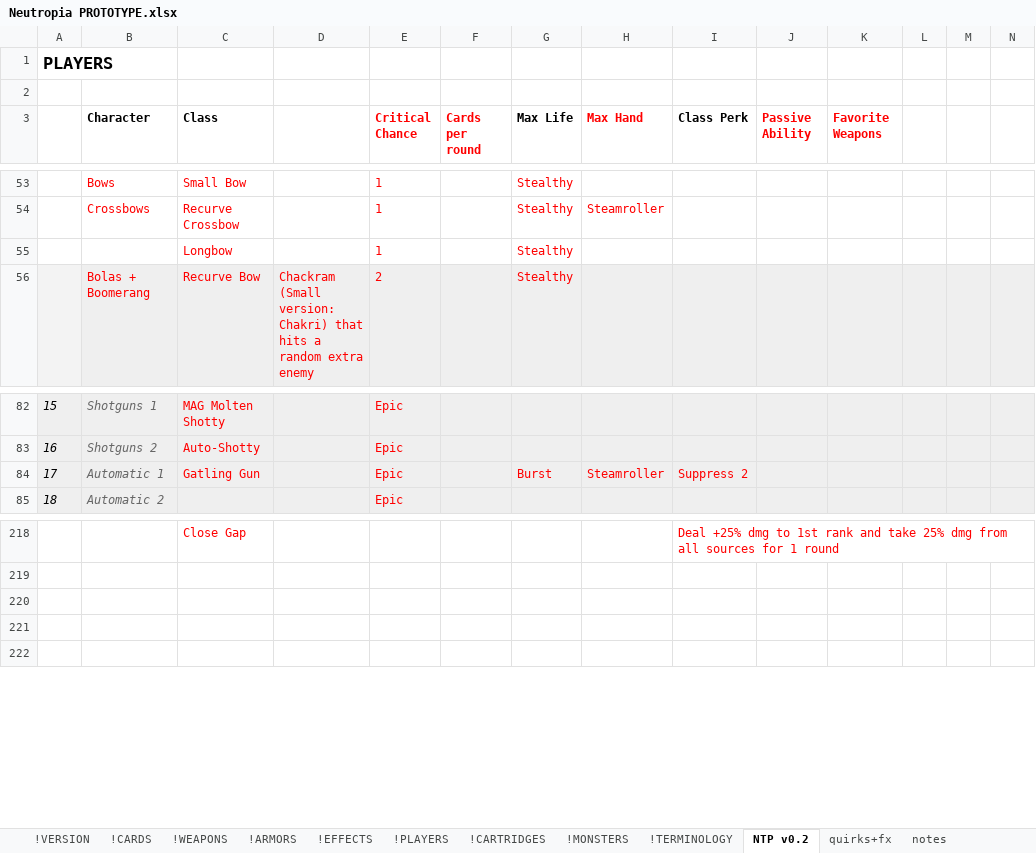
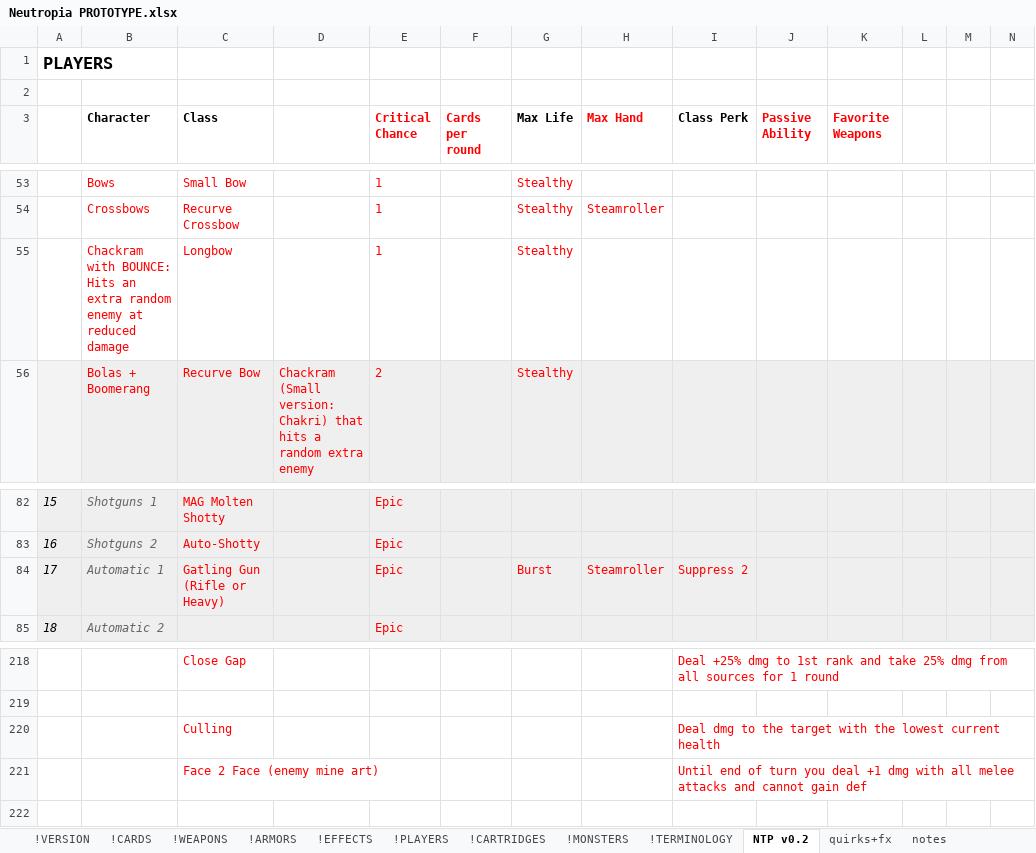
Before and after one commit to marcakafoddex/neutropia-data, an Excel workbook: game/Neutropia PROTOTYPE.xlsx, sheet NTP v0.2, drawn as a sheet; only a part is shown, gaps mark what is left out; values as stored, in another font and other column widths than the file's, no borders; charts and pictures not drawn; rows hold the shown columns only; the diff names each change by its address in the sheet, - before the commit and + after, or states it on an @@ line.

Commit message:
Fixed data

```diff
--- a/game/Neutropia PROTOTYPE.xlsx (sheet NTP v0.2)
+++ b/game/Neutropia PROTOTYPE.xlsx (sheet NTP v0.2)
-B55 (Character): (empty)
+B55 (Character): Chackram with BOUNCE: Hits an extra random enemy at reduced damage
-C84 (Class): Gatling Gun
+C84 (Class): Gatling Gun (Rifle or Heavy)
-row 220: (empty)
+row 220:  |  | Culling |  |  |  |  |  | Deal dmg to the target with the lowest current health
-row 221: (empty)
+row 221:  |  | Face 2 Face (enemy mine art) |  |  |  |  |  | Until end of turn you deal +1 dmg with all melee attacks and cannot gain def
```
Also changed, not shown: sheet !WEAPONS.
